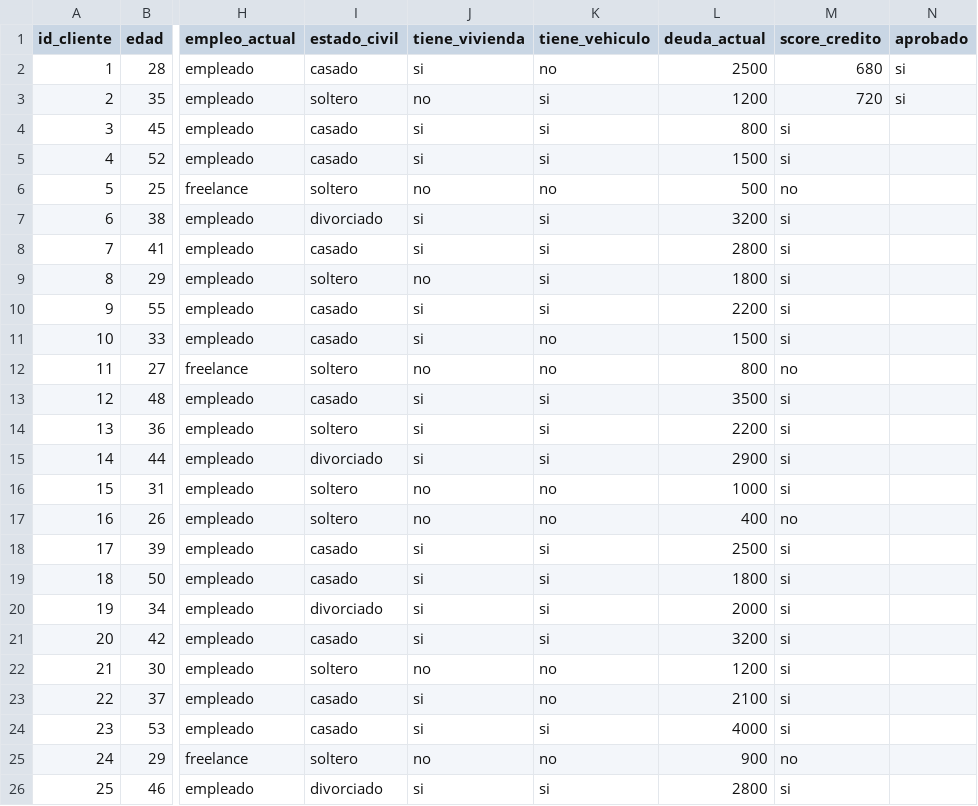
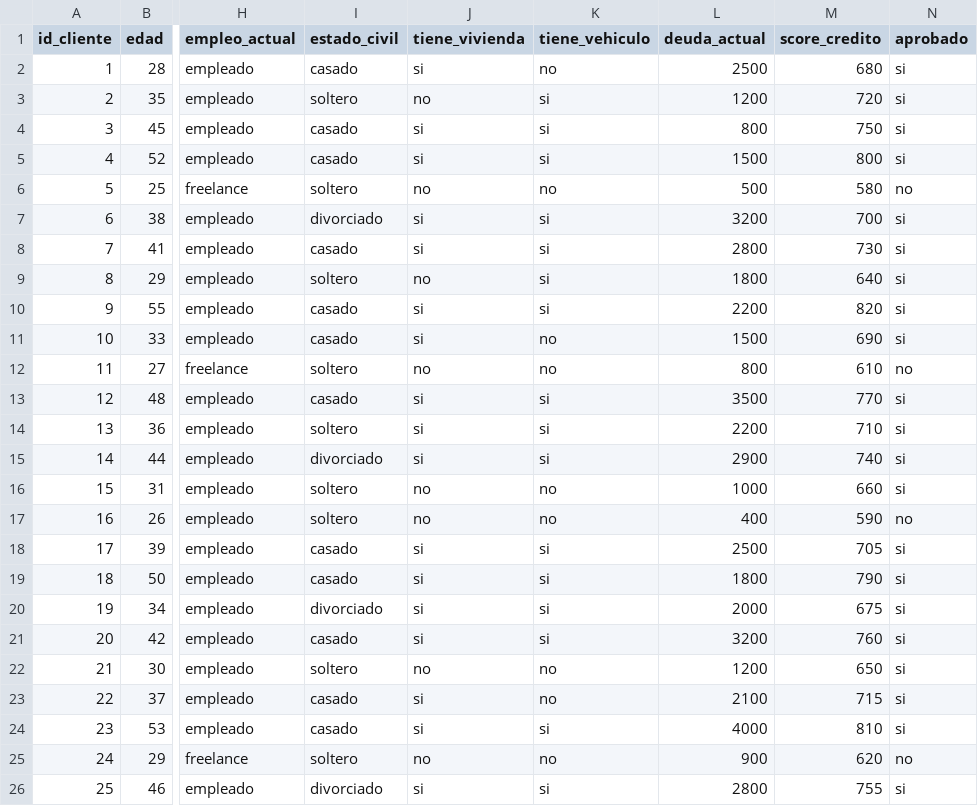
Before and after one commit to Fernandonina241018/proyecto_sigmaProXVL, a CSV file: Red Neuronal/datos/entrenamiento_financiero.csv, drawn as a sheet; only a part is shown, gaps mark what is left out; the diff covers the shown part only; the diff names each change by its address in the sheet, - before the commit and + after, or states it on an @@ line.

```diff
--- a/Red Neuronal/datos/entrenamiento_financiero.csv
+++ b/Red Neuronal/datos/entrenamiento_financiero.csv
-M4 (score_credito): si
+M4 (score_credito): 750
-N4:N5 (aprobado): (empty)
+N4:N5 (aprobado): si
-M5 (score_credito): si
+M5 (score_credito): 800
-M6 (score_credito): no
+M6 (score_credito): 580
-N6 (aprobado): (empty)
+N6 (aprobado): no
-M7 (score_credito): si
+M7 (score_credito): 700
-N7:N11 (aprobado): (empty)
+N7:N11 (aprobado): si
-M8 (score_credito): si
+M8 (score_credito): 730
-M9 (score_credito): si
+M9 (score_credito): 640
-M10 (score_credito): si
+M10 (score_credito): 820
-M11 (score_credito): si
+M11 (score_credito): 690
-M12 (score_credito): no
+M12 (score_credito): 610
-N12 (aprobado): (empty)
+N12 (aprobado): no
-M13 (score_credito): si
+M13 (score_credito): 770
-N13:N16 (aprobado): (empty)
+N13:N16 (aprobado): si
-M14 (score_credito): si
+M14 (score_credito): 710
-M15 (score_credito): si
+M15 (score_credito): 740
-M16 (score_credito): si
+M16 (score_credito): 660
-M17 (score_credito): no
+M17 (score_credito): 590
-N17 (aprobado): (empty)
+N17 (aprobado): no
-M18 (score_credito): si
+M18 (score_credito): 705
-N18:N24 (aprobado): (empty)
+N18:N24 (aprobado): si
-M19 (score_credito): si
+M19 (score_credito): 790
-M20 (score_credito): si
+M20 (score_credito): 675
-M21 (score_credito): si
+M21 (score_credito): 760
-M22 (score_credito): si
+M22 (score_credito): 650
-M23 (score_credito): si
+M23 (score_credito): 715
-M24 (score_credito): si
+M24 (score_credito): 810
-M25 (score_credito): no
+M25 (score_credito): 620
-N25 (aprobado): (empty)
+N25 (aprobado): no
-M26 (score_credito): si
+M26 (score_credito): 755
-N26 (aprobado): (empty)
+N26 (aprobado): si
```
Also changed, not shown: 50 edited cells elsewhere in this file, 5 other files.
